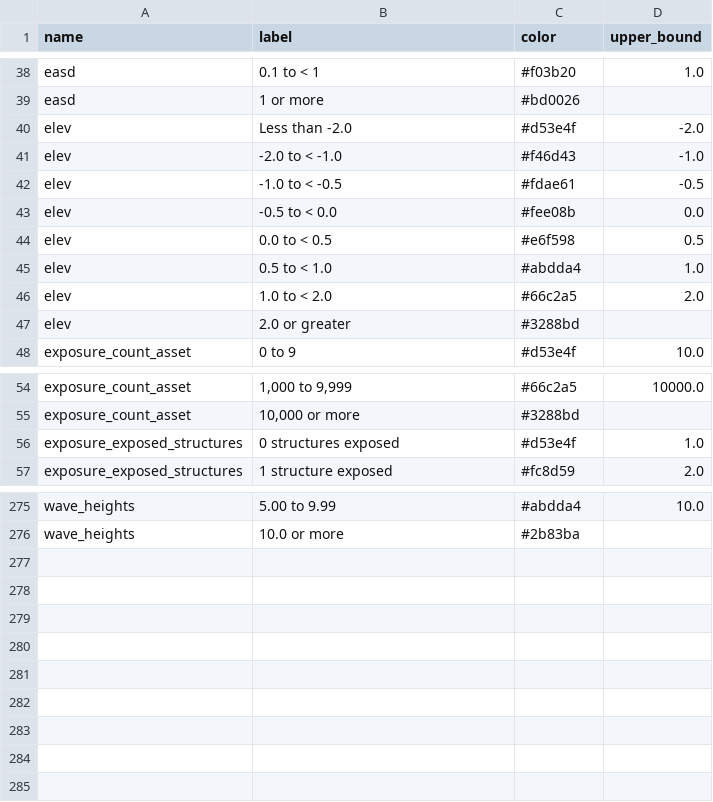
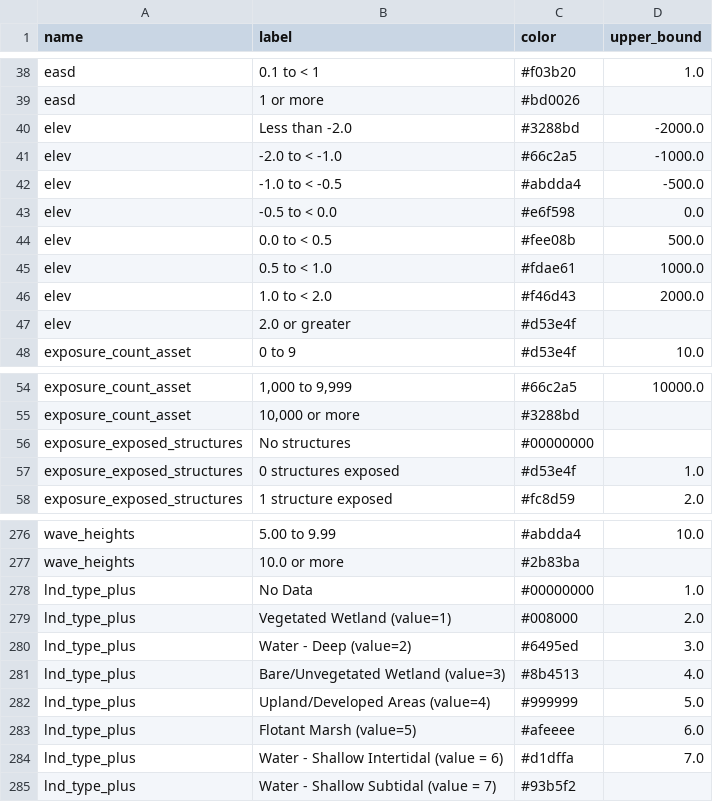
Before and after one commit to pscedu/cpra.mp.data, a CSV file: cpra/mp/data/structure/legends.csv, drawn as a sheet; only a part is shown, gaps mark what is left out.

```diff
--- a/cpra/mp/data/structure/legends.csv
+++ b/cpra/mp/data/structure/legends.csv
@@ -39,10 +39,10 @@ easd,0.1 to < 1,#f03b20,1.0
 easd,1 or more,#bd0026,
-elev,Less than -2.0,#d53e4f,-2.0
-elev,-2.0 to < -1.0,#f46d43,-1.0
-elev,-1.0 to < -0.5,#fdae61,-0.5
-elev,-0.5 to < 0.0,#fee08b,0.0
-elev,0.0 to < 0.5,#e6f598,0.5
-elev,0.5 to < 1.0,#abdda4,1.0
-elev,1.0 to < 2.0,#66c2a5,2.0
-elev,2.0 or greater,#3288bd,
+elev,Less than -2.0,#3288bd,-2000.0
+elev,-2.0 to < -1.0,#66c2a5,-1000.0
+elev,-1.0 to < -0.5,#abdda4,-500.0
+elev,-0.5 to < 0.0,#e6f598,0.0
+elev,0.0 to < 0.5,#fee08b,500.0
+elev,0.5 to < 1.0,#fdae61,1000.0
+elev,1.0 to < 2.0,#f46d43,2000.0
+elev,2.0 or greater,#d53e4f,
 exposure_count_asset,0 to 9,#d53e4f,10.0
@@ -55,2 +55,3 @@ exposure_count_asset,"1,000 to 9,999",#66c2a5,10000.0
 exposure_count_asset,"10,000 or more",#3288bd,
+exposure_exposed_structures,No structures,#00000000,
 exposure_exposed_structures,0 structures exposed,#d53e4f,1.0
@@ -276 +277,9 @@ wave_heights,5.00 to 9.99,#abdda4,10.0
 wave_heights,10.0 or more,#2b83ba,
+lnd_type_plus,No Data,#00000000,1.0
+lnd_type_plus,Vegetated Wetland (value=1),#008000,2.0
+lnd_type_plus,Water - Deep (value=2),#6495ed,3.0
+lnd_type_plus,Bare/Unvegetated Wetland (value=3),#8b4513,4.0
+lnd_type_plus,Upland/Developed Areas (value=4),#999999,5.0
+lnd_type_plus,Flotant Marsh (value=5),#afeeee,6.0
+lnd_type_plus,Water - Shallow Intertidal (value = 6),#d1dffa,7.0
+lnd_type_plus,Water - Shallow Subtidal (value = 7),#93b5f2,
```
Also changed, not shown: cpra/mp/data/structure/dimension_values.csv, cpra/mp/data/structure/variables.csv.
